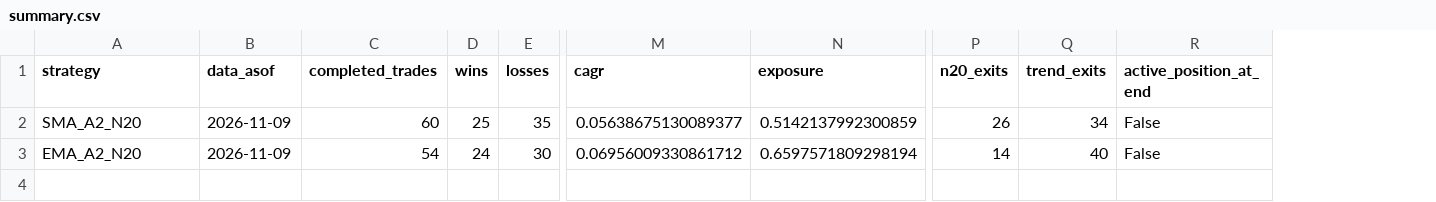
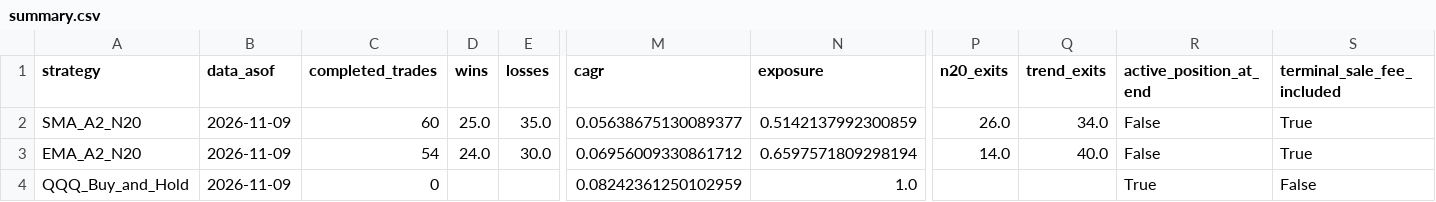
Before and after one commit to hawtim/qqq-a2-strategy, a CSV file: research/results/ema_2026_11_09/summary.csv, drawn as a sheet; only a part is shown, gaps mark what is left out; rows hold the shown columns only; the diff names each change by its address in the sheet, - before the commit and + after, or states it on an @@ line.

Commit message:
docs(ema): publish isolated EMA A2 benchmark with Buy & Hold comparison
Keep SMA A2 V1.0 frozen. Include reproducible EMA replay, 2000-2026 trade metrics, monthly equity, three-way risk chart, independent research report, and Buy & Hold regression test.

```diff
--- a/research/results/ema_2026_11_09/summary.csv
+++ b/research/results/ema_2026_11_09/summary.csv
+column S (terminal_sale_fee_included), rows 2-3: True | True
-D2 (wins): 25
+D2 (wins): 25.0
-E2 (losses): 35
+E2 (losses): 35.0
-P2 (n20_exits): 26
+P2 (n20_exits): 26.0
-Q2 (trend_exits): 34
+Q2 (trend_exits): 34.0
-D3 (wins): 24
+D3 (wins): 24.0
-E3 (losses): 30
+E3 (losses): 30.0
-P3 (n20_exits): 14
+P3 (n20_exits): 14.0
-Q3 (trend_exits): 40
+Q3 (trend_exits): 40.0
+row 4: QQQ_Buy_and_Hold | 2026-11-09 | 0 |  |  | 0.08242361250102959 | 1.0 |  |  | True | False
```
Also changed, not shown: 6 other files.
